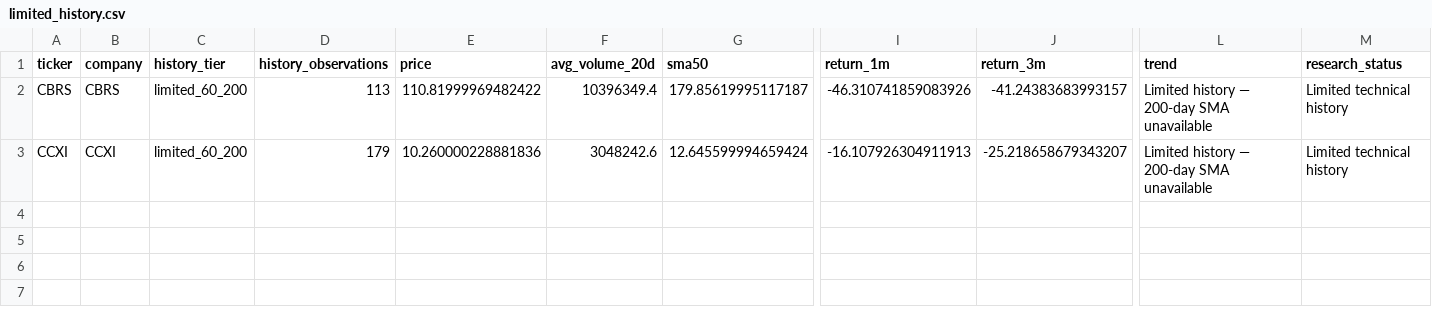
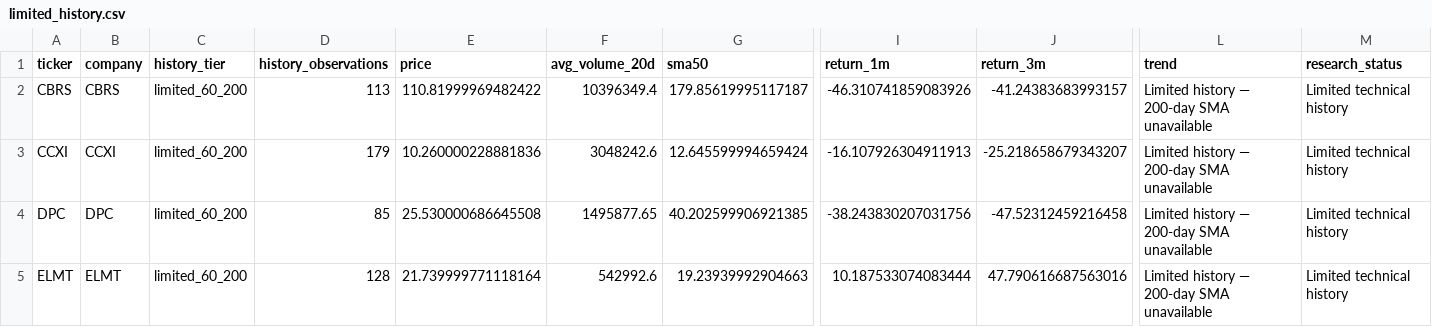
Before and after one commit to cameronmatthewforbes75071-blip/stock-opportunity-radar, a CSV file: data/limited_history.csv, drawn as a sheet; only a part is shown, gaps mark what is left out; rows hold the shown columns only; the diff names each change by its address in the sheet, - before the commit and + after, or states it on an @@ line.

```diff
--- a/data/limited_history.csv
+++ b/data/limited_history.csv
+row 4: DPC | DPC | limited_60_200 | 85 | 25.530000686645508 | 1495877.65 | 40.202599906921385 | -38.243830207031756 | -47.52312459216458 | Limited history — 200-day SMA unavailable | Limited technical history
+row 5: ELMT | ELMT | limited_60_200 | 128 | 21.739999771118164 | 542992.6 | 19.23939992904663 | 10.187533074083444 | 47.790616687563016 | Limited history — 200-day SMA unavailable | Limited technical history
```
Also changed, not shown: 5 other files.
